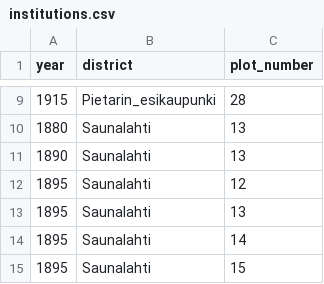
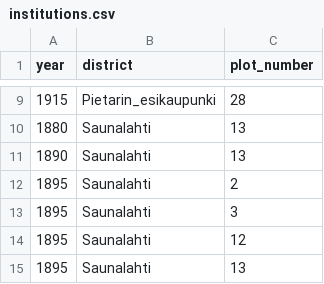
Before and after one commit to AnttiHaerkoenen/spatial_segregation, a CSV file: data/institutions.csv, drawn as a sheet; only a part is shown, gaps mark what is left out; the shorter side is filled out with more unchanged rows.

Commit message:
institutions.csv (1895)

```diff
--- a/data/institutions.csv
+++ b/data/institutions.csv
@@ -11,2 +11,4 @@ year,district,plot_number
 1890,Saunalahti,13
+1895,Saunalahti,2
+1895,Saunalahti,3
 1895,Saunalahti,12
```
